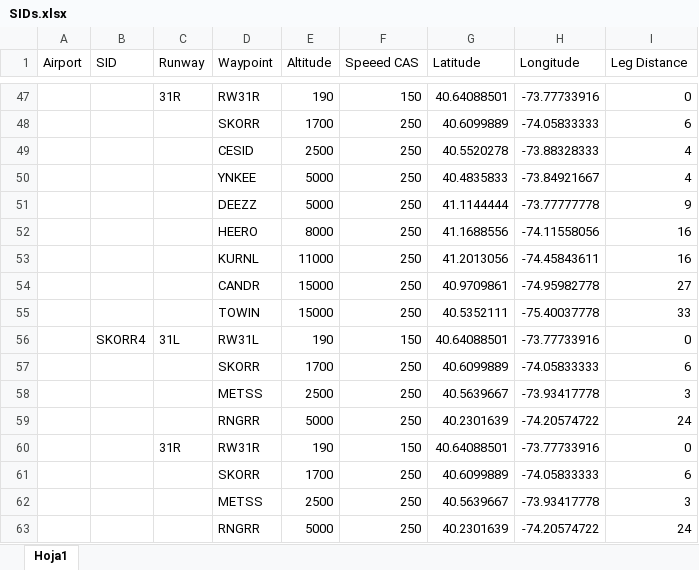
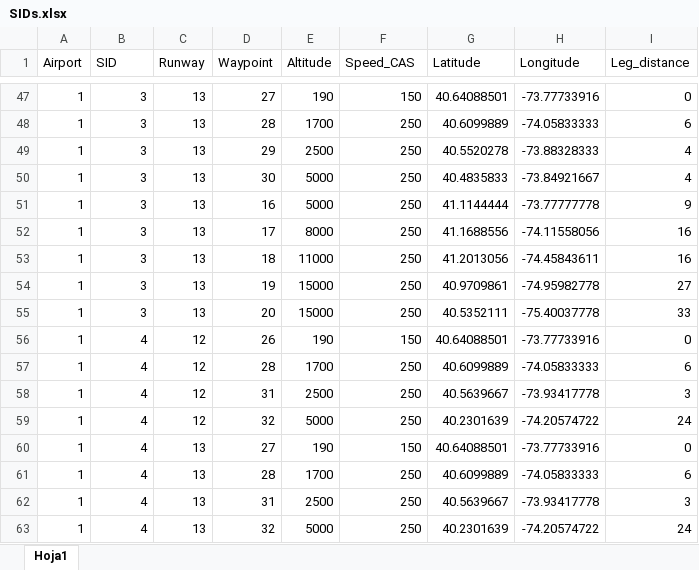
Before and after one commit to joghub/misilnl, an Excel workbook: SIDs.xlsx, sheet Hoja1, drawn as a sheet; only a part is shown, gaps mark what is left out; values as stored, in another font and other column widths than the file's, no borders; the diff covers the shown part only; the diff names each change by its address in the sheet, - before the commit and + after, or states it on an @@ line.

```diff
--- a/SIDs.xlsx (sheet Hoja1)
+++ b/SIDs.xlsx (sheet Hoja1)
-F1: Speeed CAS
+F1: Speed_CAS
-I1: Leg Distance
+I1: Leg_distance
-A47:A63 (Airport): (empty)
+A47:A63 (Airport): 1
-B47:B55 (SID): (empty)
+B47:B55 (SID): 3
-C47 (Runway): 31R
+C47 (Runway): 13
-D47 (Waypoint): RW31R
+D47 (Waypoint): 27
-C48:C55 (Runway): (empty)
+C48:C55 (Runway): 13
-D48 (Waypoint): SKORR
+D48 (Waypoint): 28
-D49 (Waypoint): CESID
+D49 (Waypoint): 29
-D50 (Waypoint): YNKEE
+D50 (Waypoint): 30
-D51 (Waypoint): DEEZZ
+D51 (Waypoint): 16
-D52 (Waypoint): HEERO
+D52 (Waypoint): 17
-D53 (Waypoint): KURNL
+D53 (Waypoint): 18
-D54 (Waypoint): CANDR
+D54 (Waypoint): 19
-D55 (Waypoint): TOWIN
+D55 (Waypoint): 20
-B56 (SID): SKORR4
+B56 (SID): 4
-C56 (Runway): 31L
+C56 (Runway): 12
-D56 (Waypoint): RW31L
+D56 (Waypoint): 26
-B57:B63 (SID): (empty)
+B57:B63 (SID): 4
-C57:C59 (Runway): (empty)
+C57:C59 (Runway): 12
-D57 (Waypoint): SKORR
+D57 (Waypoint): 28
-D58 (Waypoint): METSS
+D58 (Waypoint): 31
-D59 (Waypoint): RNGRR
+D59 (Waypoint): 32
-C60 (Runway): 31R
+C60 (Runway): 13
-D60 (Waypoint): RW31R
+D60 (Waypoint): 27
-C61:C63 (Runway): (empty)
+C61:C63 (Runway): 13
-D61 (Waypoint): SKORR
+D61 (Waypoint): 28
-D62 (Waypoint): METSS
+D62 (Waypoint): 31
-D63 (Waypoint): RNGRR
+D63 (Waypoint): 32
```
Also changed, not shown: 180 edited cells elsewhere in this sheet, IAPs.xlsx, WPs.xlsx, 22 other files.
